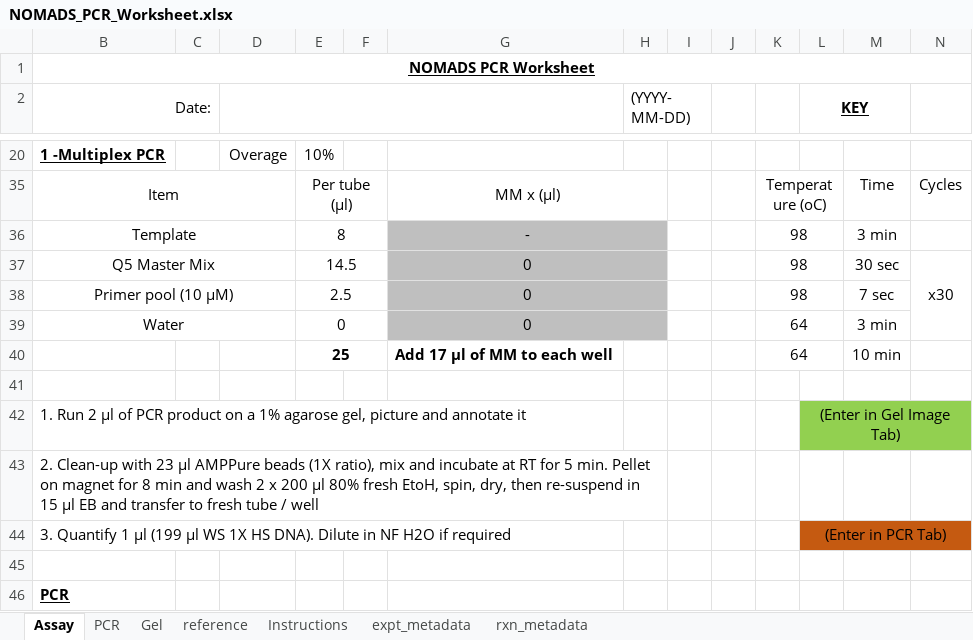
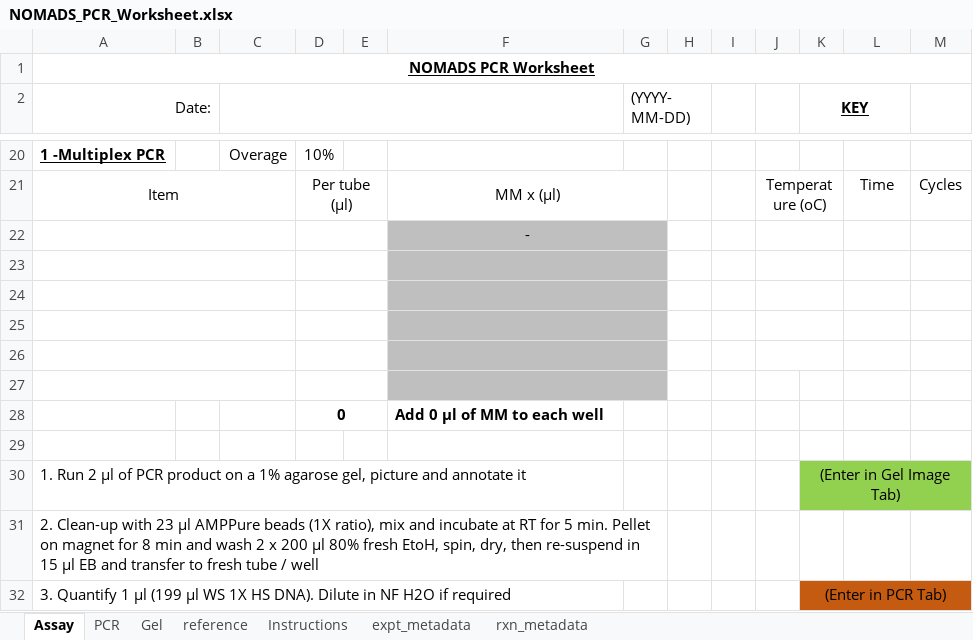
Before and after one commit to nomads-community/warehouse, an Excel workbook: templates/NOMADS_PCR_Worksheet.xlsx, sheet Assay, drawn as a sheet; only a part is shown, gaps mark what is left out; the shorter side is filled out with more unchanged rows; values as stored, in another font and other column widths than the file's, no borders; conditional formats not drawn; removed rows and columns are numbered as before the commit, all else as after; the diff names each change by its address in the sheet, - before the commit and + after, or states it on an @@ line.

```diff
--- a/templates/NOMADS_PCR_Worksheet.xlsx (sheet Assay)
+++ b/templates/NOMADS_PCR_Worksheet.xlsx (sheet Assay)
+row 22:  |  |  |  |  | -
-row 23: Template |  |  | 8 |  | - |  |  |  | 98 |  | 3 min
+row 23: (empty)
-row 24: Q5 Master Mix |  |  | 14.5 |  | 0 |  |  |  | 98 |  | 30 sec | x30
+row 24: (empty)
-N37:N39 merged
-row 25: Primer pool (10 μM) |  |  | 2.5 |  | 0 |  |  |  | 98 |  | 7 sec
+row 25: (empty)
-row 26: Water |  |  | 0 |  | 0 |  |  |  | 64 |  | 3 min
+row 26: (empty)
+A27:C27 merged
-row 27:  |  |  | 25 |  | Add 17 µl of MM to each well |  |  |  | 64 |  | 10 min
+row 27: (empty)
-F27:G27 fill: none
+F27:G27 fill: #BFBFBF
+F27:G27 merged
-K40:L40 merged
+row 28:  |  |  | 0 |  | Add 0 µl of MM to each well
```
Also changed, not shown: sheet reference, sheet expt_metadata, hidden cells.
